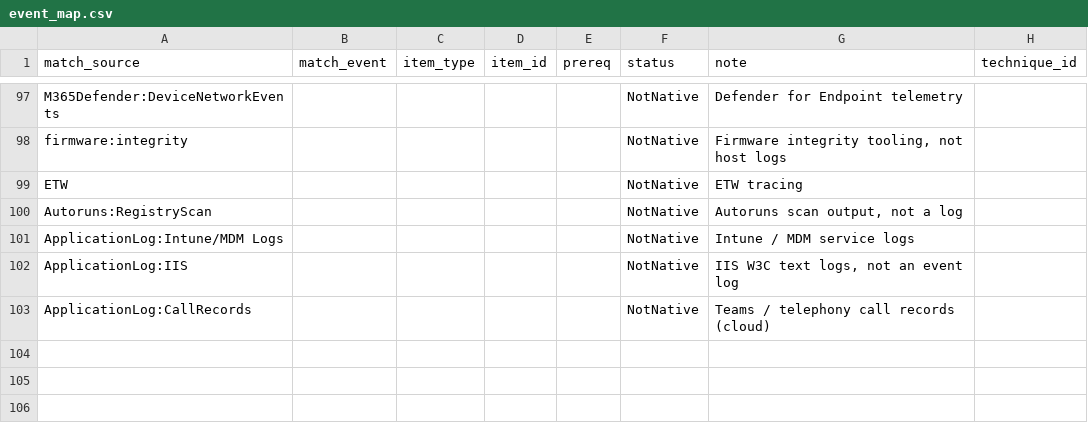
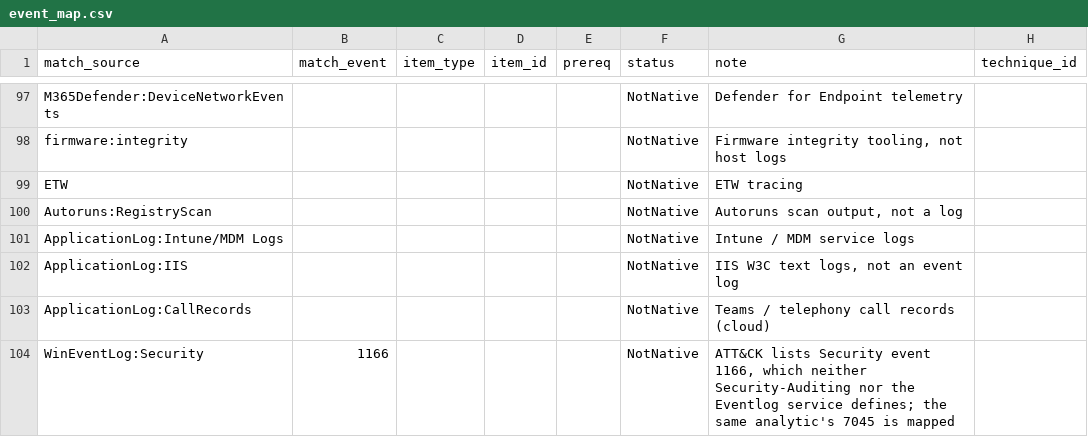
Before and after one commit to spydisec/WinLogKit, a CSV file: data/attack/event_map.csv, drawn as a sheet; only a part is shown, gaps mark what is left out.

```diff
--- a/data/attack/event_map.csv
+++ b/data/attack/event_map.csv
@@ -103 +103,2 @@ ApplicationLog:IIS,,,,,NotNative,"IIS W3C text logs, not an event log",
 ApplicationLog:CallRecords,,,,,NotNative,Teams / telephony call records (cloud),
+WinEventLog:Security,1166,,,,NotNative,"ATT&CK lists Security event 1166, which neither Security-Auditing nor the Eventlog service defines; the same analytic's 7045 is mapped",
```
Also changed, not shown: 7 other files.
